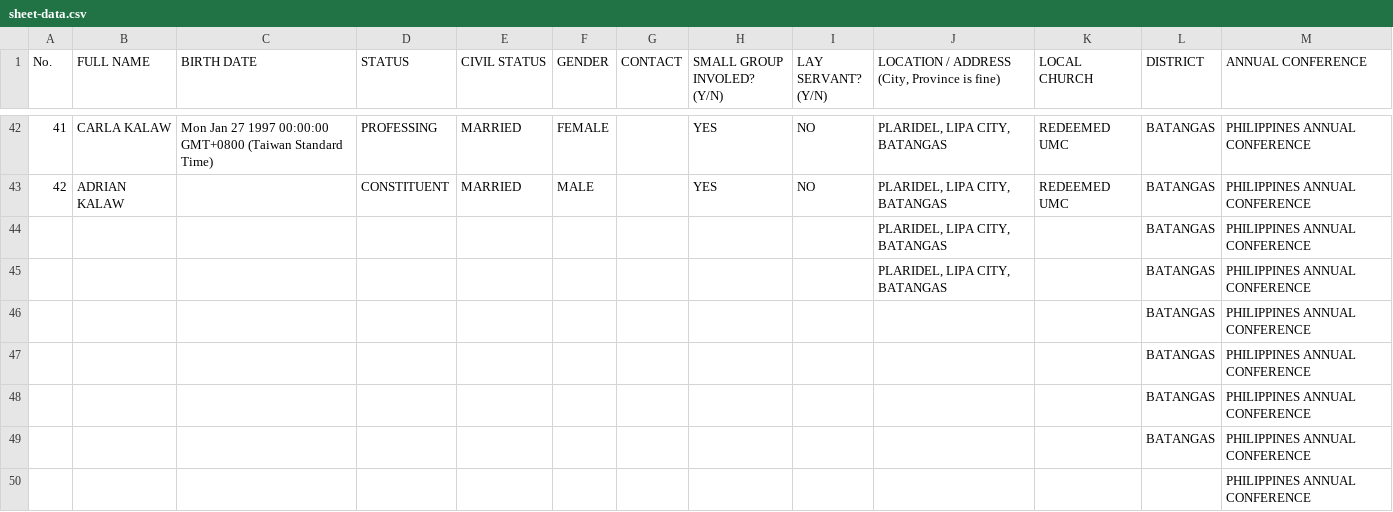
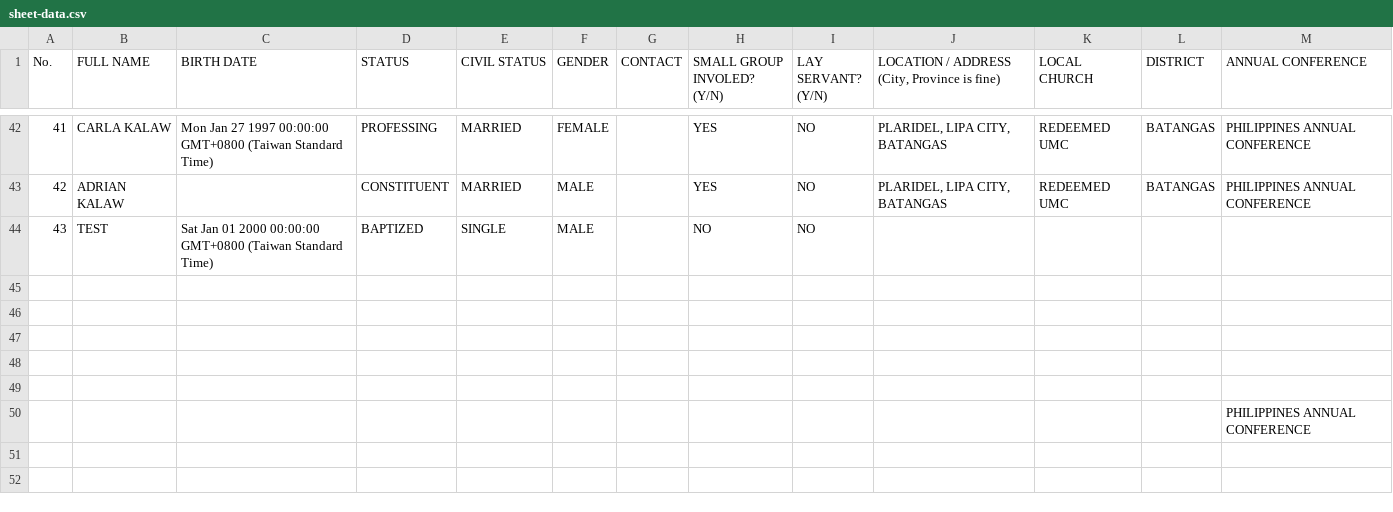
Before and after one commit to jayr-ai/eaze-meta-report, a CSV file: church/data/sheet-data.csv, drawn as a sheet; only a part is shown, gaps mark what is left out; removed rows and columns are numbered as before the commit, all else as after; the diff names each change by its address in the sheet, - before the commit and + after, or states it on an @@ line.

Commit message:
Update dashboard data - 9/3/2026, 9:52:53 PM

```diff
--- a/church/data/sheet-data.csv
+++ b/church/data/sheet-data.csv
-row 44:  |  |  |  |  |  |  |  |  | PLARIDEL, LIPA CITY, BATANGAS |  | BATANGAS | PHILIPPINES ANNUAL CONFERENCE
+row 44: 43 | TEST | Sat Jan 01 2000 00:00:00 GMT+0800 (Taiwan Standard Time) | BAPTIZED | SINGLE | MALE |  | NO | NO
-row 45:  |  |  |  |  |  |  |  |  | PLARIDEL, LIPA CITY, BATANGAS |  | BATANGAS | PHILIPPINES ANNUAL CONFERENCE
+row 45: (empty)
-row 46:  |  |  |  |  |  |  |  |  |  |  | BATANGAS | PHILIPPINES ANNUAL CONFERENCE
+row 46: (empty)
-row 47:  |  |  |  |  |  |  |  |  |  |  | BATANGAS | PHILIPPINES ANNUAL CONFERENCE
+row 47: (empty)
-row 48:  |  |  |  |  |  |  |  |  |  |  | BATANGAS | PHILIPPINES ANNUAL CONFERENCE
+row 48: (empty)
-row 49:  |  |  |  |  |  |  |  |  |  |  | BATANGAS | PHILIPPINES ANNUAL CONFERENCE
+row 49: (empty)
```
